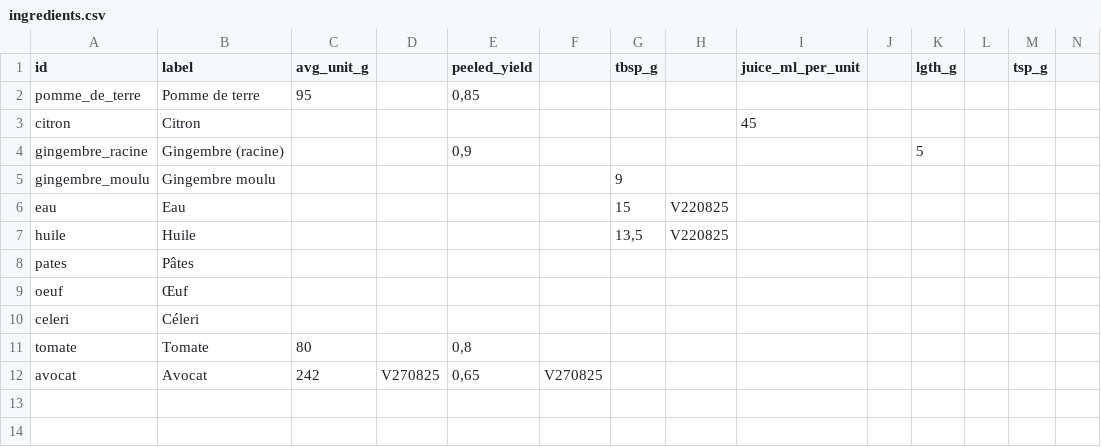
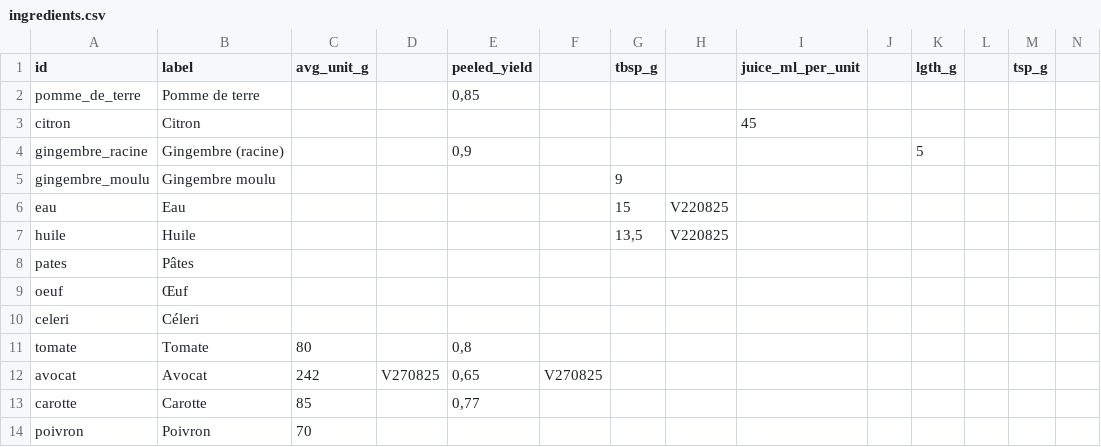
Before and after one commit to Rrrt-sct/Convertisseur, a CSV file: ingredients.csv, drawn as a sheet; only a part is shown; rows hold the shown columns only; the diff names each change by its address in the sheet, - before the commit and + after, or states it on an @@ line.

```diff
--- a/ingredients.csv
+++ b/ingredients.csv
-C2 (avg_unit_g): 95
+C2 (avg_unit_g): (empty)
+row 13: carotte | Carotte | 85 |  | 0,77
+row 14: poivron | Poivron | 70
```
Also changed, not shown: 11 other files.
